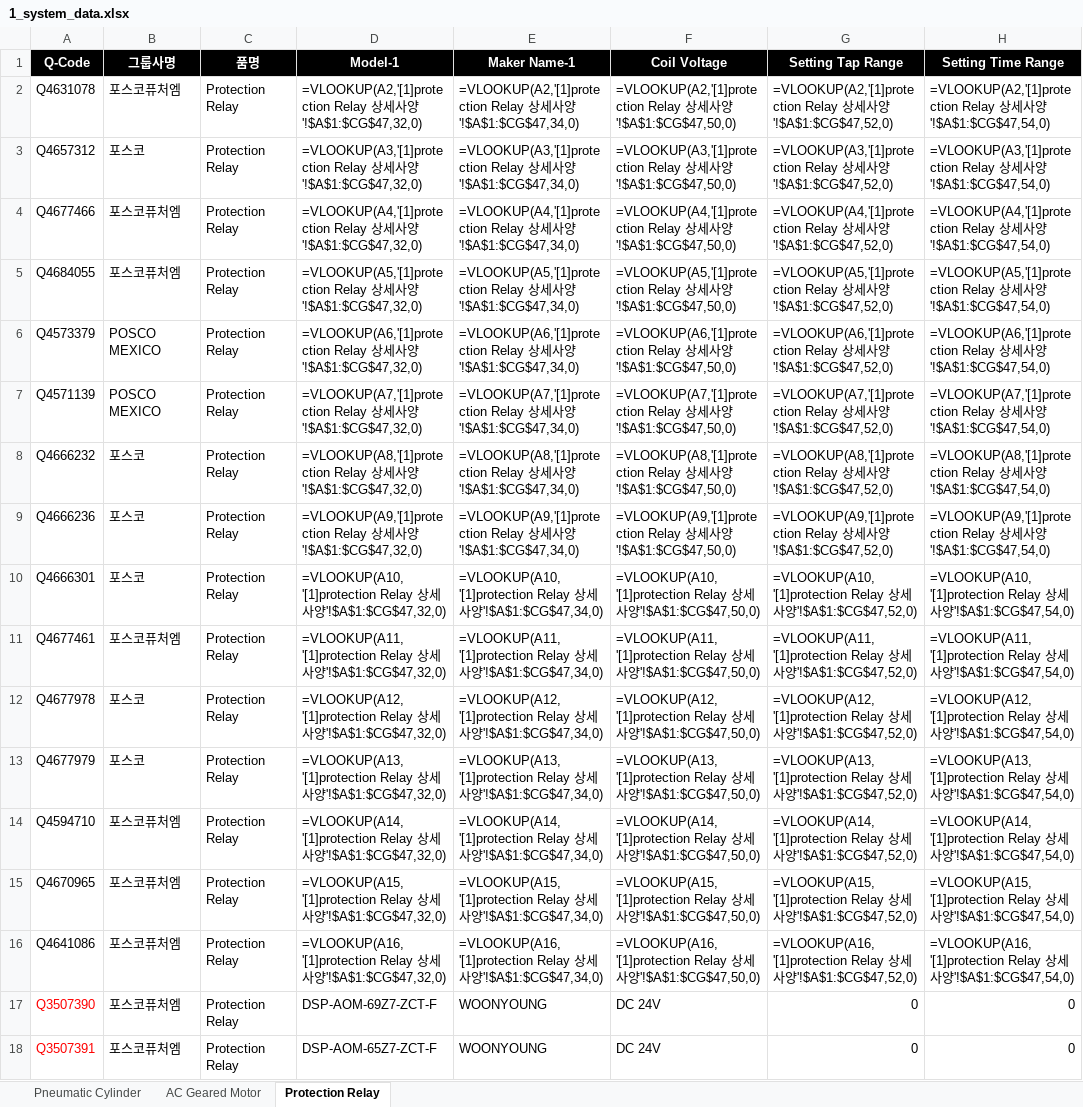
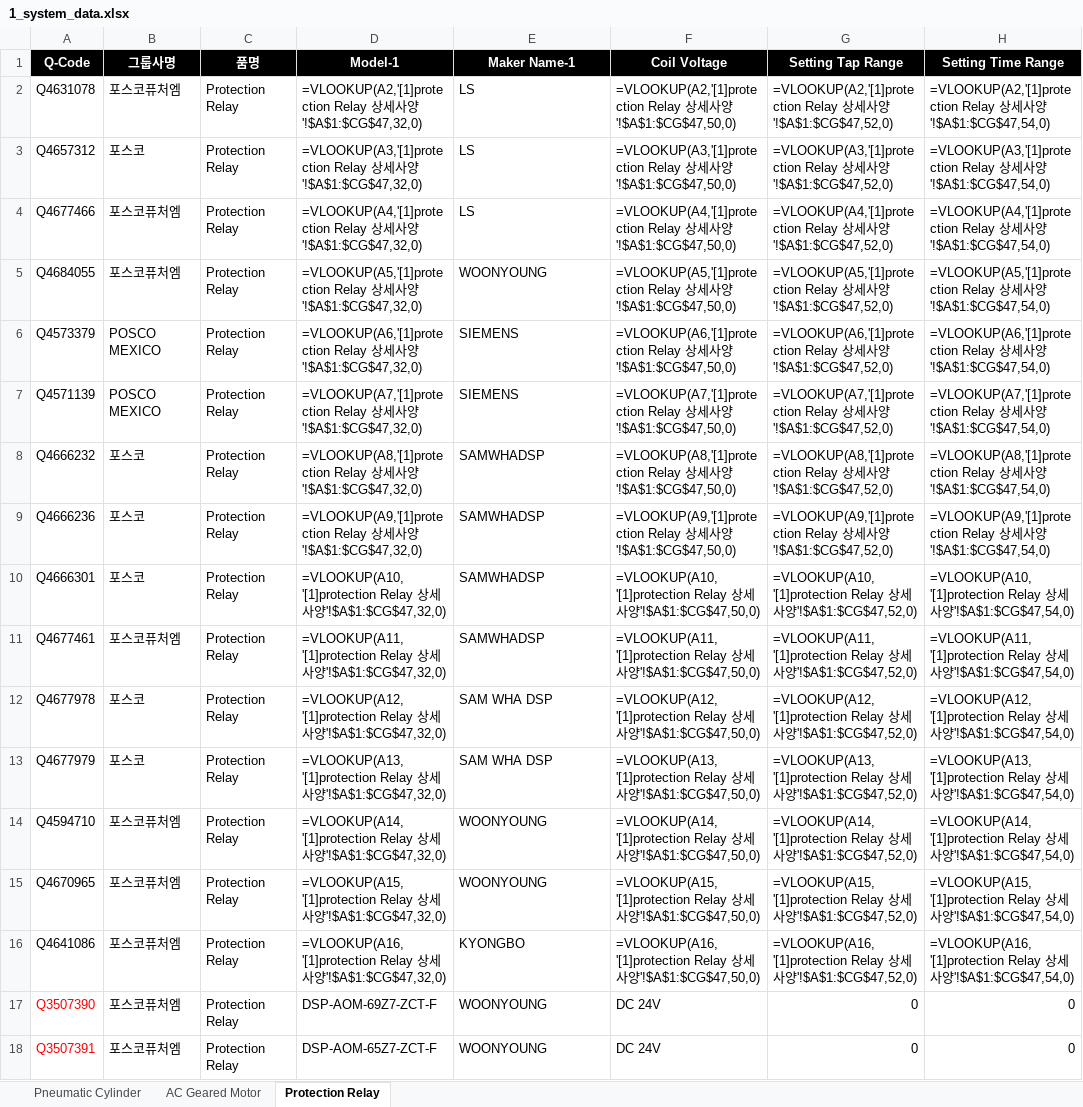
Before and after one commit to aramjeon99-ai/ecatalog-agent, an Excel workbook: 1_system_data.xlsx, sheet Protection Relay, drawn as a sheet; only a part is shown; values as stored, in another font and other column widths than the file's, no borders; formulas are shown in place of their values; the diff names each change by its address in the sheet, - before the commit and + after, or states it on an @@ line.

```diff
--- a/1_system_data.xlsx (sheet Protection Relay)
+++ b/1_system_data.xlsx (sheet Protection Relay)
-E2 (Maker Name-1): =VLOOKUP(A2,'[1]protection Relay 상세사양'!$A$1:$CG$47,34,0)
+E2 (Maker Name-1): LS
-E3 (Maker Name-1): =VLOOKUP(A3,'[1]protection Relay 상세사양'!$A$1:$CG$47,34,0)
+E3 (Maker Name-1): LS
-E4 (Maker Name-1): =VLOOKUP(A4,'[1]protection Relay 상세사양'!$A$1:$CG$47,34,0)
+E4 (Maker Name-1): LS
-E5 (Maker Name-1): =VLOOKUP(A5,'[1]protection Relay 상세사양'!$A$1:$CG$47,34,0)
+E5 (Maker Name-1): WOONYOUNG
-E6 (Maker Name-1): =VLOOKUP(A6,'[1]protection Relay 상세사양'!$A$1:$CG$47,34,0)
+E6 (Maker Name-1): SIEMENS
-E7 (Maker Name-1): =VLOOKUP(A7,'[1]protection Relay 상세사양'!$A$1:$CG$47,34,0)
+E7 (Maker Name-1): SIEMENS
-E8 (Maker Name-1): =VLOOKUP(A8,'[1]protection Relay 상세사양'!$A$1:$CG$47,34,0)
+E8 (Maker Name-1): SAMWHADSP
-E9 (Maker Name-1): =VLOOKUP(A9,'[1]protection Relay 상세사양'!$A$1:$CG$47,34,0)
+E9 (Maker Name-1): SAMWHADSP
-E10 (Maker Name-1): =VLOOKUP(A10,'[1]protection Relay 상세사양'!$A$1:$CG$47,34,0)
+E10 (Maker Name-1): SAMWHADSP
-E11 (Maker Name-1): =VLOOKUP(A11,'[1]protection Relay 상세사양'!$A$1:$CG$47,34,0)
+E11 (Maker Name-1): SAMWHADSP
-E12 (Maker Name-1): =VLOOKUP(A12,'[1]protection Relay 상세사양'!$A$1:$CG$47,34,0)
+E12 (Maker Name-1): SAM WHA DSP
-E13 (Maker Name-1): =VLOOKUP(A13,'[1]protection Relay 상세사양'!$A$1:$CG$47,34,0)
+E13 (Maker Name-1): SAM WHA DSP
-E14 (Maker Name-1): =VLOOKUP(A14,'[1]protection Relay 상세사양'!$A$1:$CG$47,34,0)
+E14 (Maker Name-1): WOONYOUNG
-E15 (Maker Name-1): =VLOOKUP(A15,'[1]protection Relay 상세사양'!$A$1:$CG$47,34,0)
+E15 (Maker Name-1): WOONYOUNG
-E16 (Maker Name-1): =VLOOKUP(A16,'[1]protection Relay 상세사양'!$A$1:$CG$47,34,0)
+E16 (Maker Name-1): KYONGBO
```
Also changed, not shown: sheet AC Geared Motor, data/system_data.xlsx, 10 other files.
